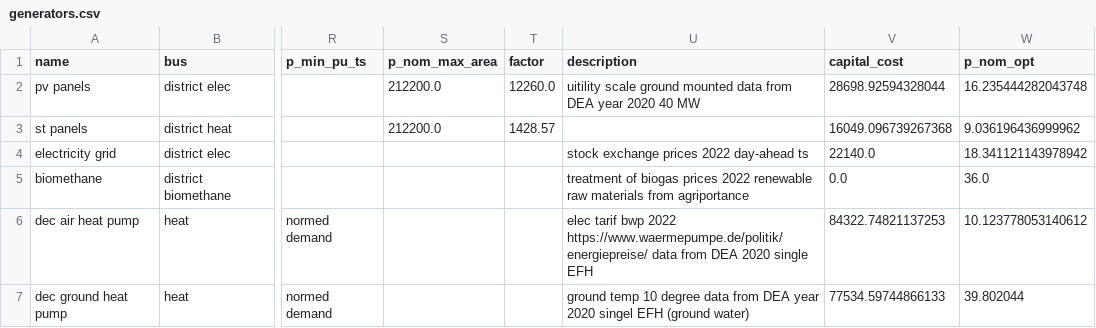
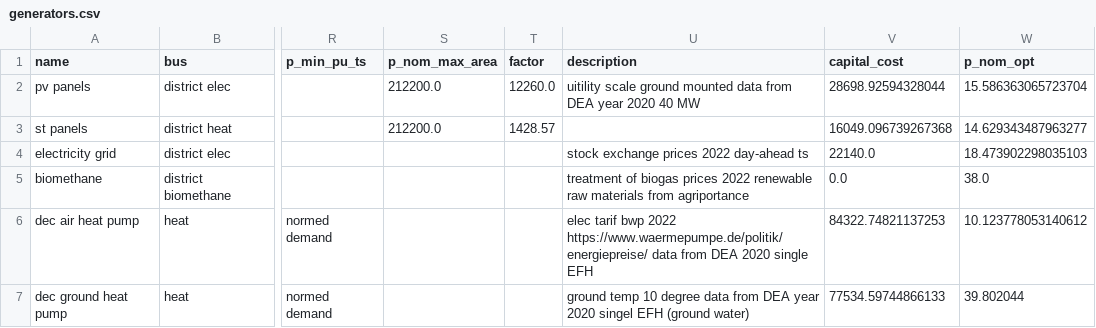
Before and after one commit to ltrentmann/PyPSA-DESOpt-Heat, a CSV file: results/region_60-45/generators.csv, drawn as a sheet; only a part is shown, gaps mark what is left out; the diff names each change by its address in the sheet, - before the commit and + after, or states it on an @@ line.

```diff
--- a/results/region_60-45/generators.csv
+++ b/results/region_60-45/generators.csv
-W2 (p_nom_opt): 16.235444282043748
+W2 (p_nom_opt): 15.586363065723704
-W3 (p_nom_opt): 9.036196436999962
+W3 (p_nom_opt): 14.629343487963277
-W4 (p_nom_opt): 18.341121143978942
+W4 (p_nom_opt): 18.473902298035103
-W5 (p_nom_opt): 36.0
+W5 (p_nom_opt): 38.0
```
Also changed, not shown: results/region_60-45/buses-p.csv, results/region_60-45/links.csv, 27 other files.
